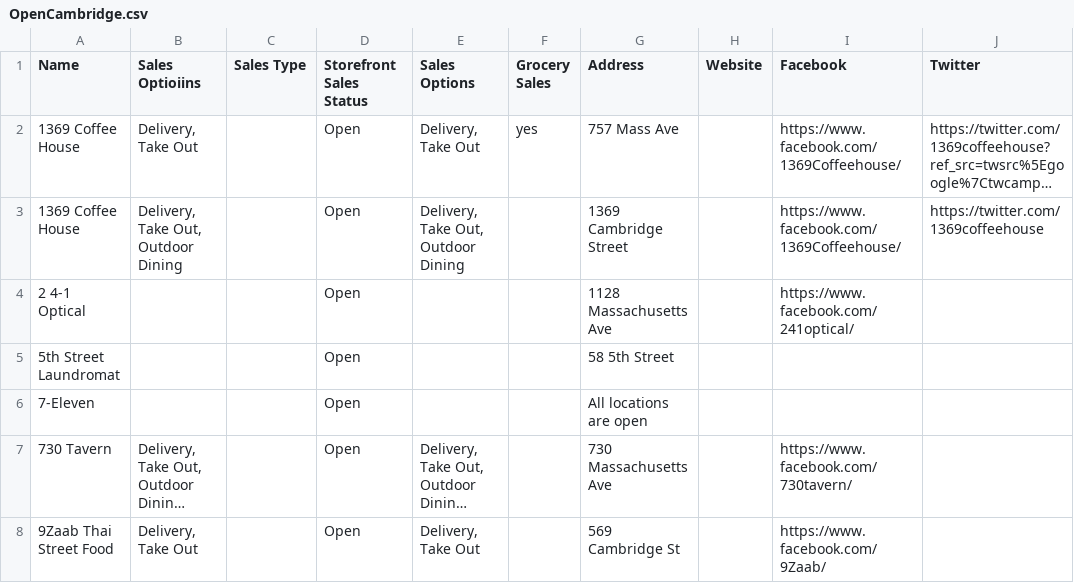
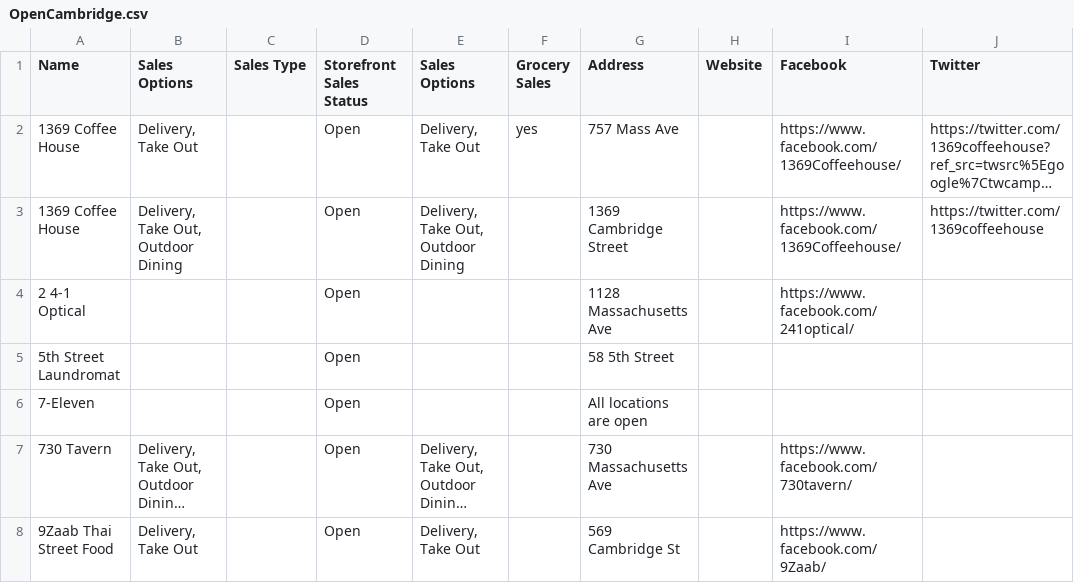
Before and after one commit to nsendek/6.170-Fall-2020-Final, a CSV file: data/OpenCambridge.csv, drawn as a sheet; only a part is shown; long unchanged cells end in …; the diff names each change by its address in the sheet, - before the commit and + after, or states it on an @@ line.

```diff
--- a/data/OpenCambridge.csv
+++ b/data/OpenCambridge.csv
-B1: Sales Optioiins
+B1: Sales Options
```
Also changed, not shown: data/businesses.csv.
